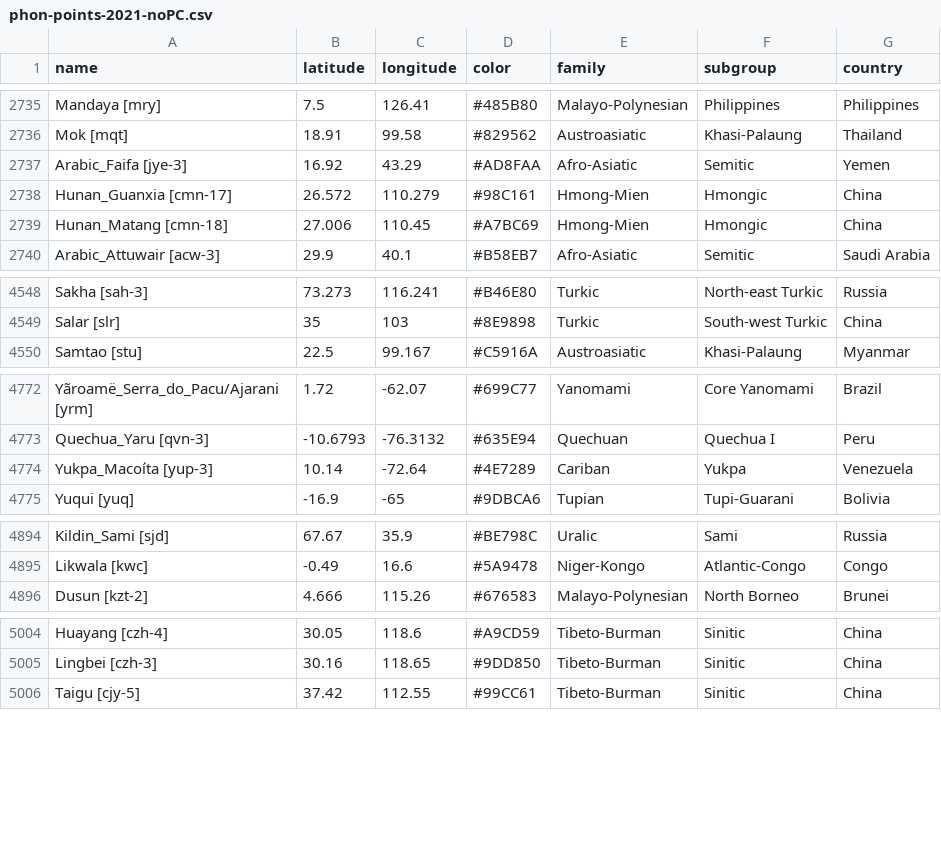
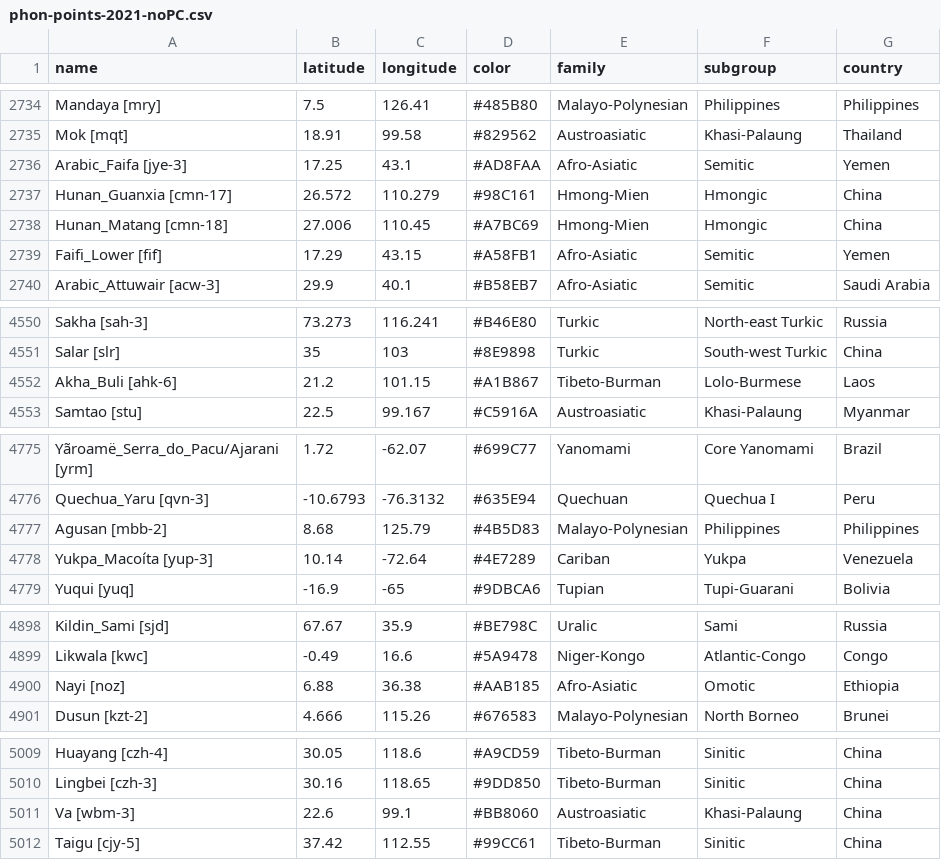
Before and after one commit to skalyan91/d3-language-maps, a CSV file: docs/data/phon-points-2021-noPC.csv, drawn as a sheet; only a part is shown, gaps mark what is left out; the diff covers the shown part only.

```diff
--- a/docs/data/phon-points-2021-noPC.csv
+++ b/docs/data/phon-points-2021-noPC.csv
@@ -2736,5 +2735,6 @@ Mandaya [mry],7.5,126.41,#485B80,Malayo-Polynesian,Philippines,Philippines
 Mok [mqt],18.91,99.58,#829562,Austroasiatic ,Khasi-Palaung,Thailand
-Arabic_Faifa [jye-3],16.92,43.29,#AD8FAA,Afro-Asiatic ,Semitic,Yemen
+Arabic_Faifa [jye-3],17.25,43.1,#AD8FAA,Afro-Asiatic ,Semitic,Yemen
 Hunan_Guanxia [cmn-17],26.572,110.279,#98C161,Hmong-Mien ,Hmongic,China
 Hunan_Matang [cmn-18],27.006,110.45,#A7BC69,Hmong-Mien ,Hmongic,China
+Faifi_Lower [fif],17.29,43.15,#A58FB1,Afro-Asiatic ,Semitic,Yemen
 Arabic_Attuwair [acw-3],29.9,40.1,#B58EB7,Afro-Asiatic ,Semitic,Saudi Arabia
@@ -4549,2 +4551,3 @@ Sakha [sah-3],73.273,116.241,#B46E80,Turkic ,North-east Turkic,Russia
 Salar [slr],35,103,#8E9898,Turkic ,South-west Turkic,China
+Akha_Buli [ahk-6],21.2,101.15,#A1B867,Tibeto-Burman ,Lolo-Burmese,Laos
 Samtao [stu],22.5,99.167,#C5916A,Austroasiatic ,Khasi-Palaung,Myanmar
@@ -4773,2 +4776,3 @@ Yãroamë_Serra_do_Pacu/Ajarani [yrm],1.72,-62.07,#699C77,Yanomami ,Core Yanomam
 Quechua_Yaru [qvn-3],-10.6793,-76.3132,#635E94,Quechuan ,Quechua I,Peru
+Agusan [mbb-2],8.68,125.79,#4B5D83,Malayo-Polynesian,Philippines,Philippines
 Yukpa_Macoíta [yup-3],10.14,-72.64,#4E7289,Cariban ,Yukpa,Venezuela
@@ -4895,2 +4899,3 @@ Kildin_Sami [sjd],67.67,35.9,#BE798C,Uralic ,Sami,Russia
 Likwala [kwc],-0.49,16.6,#5A9478,Niger-Kongo ,Atlantic-Congo,Congo
+Nayi [noz],6.88,36.38,#AAB185,Afro-Asiatic ,Omotic,Ethiopia
 Dusun [kzt-2],4.666,115.26,#676583,Malayo-Polynesian,North Borneo,Brunei
@@ -5005,2 +5010,3 @@ Huayang [czh-4],30.05,118.6,#A9CD59,Tibeto-Burman ,Sinitic,China
 Lingbei [czh-3],30.16,118.65,#9DD850,Tibeto-Burman ,Sinitic,China
+Va [wbm-3],22.6,99.1,#BB8060,Austroasiatic ,Khasi-Palaung,China
 Taigu [cjy-5],37.42,112.55,#99CC61,Tibeto-Burman ,Sinitic,China
```
Also changed, not shown: 18 added rows, 1 removed row and 15 edited cells elsewhere in this file.
